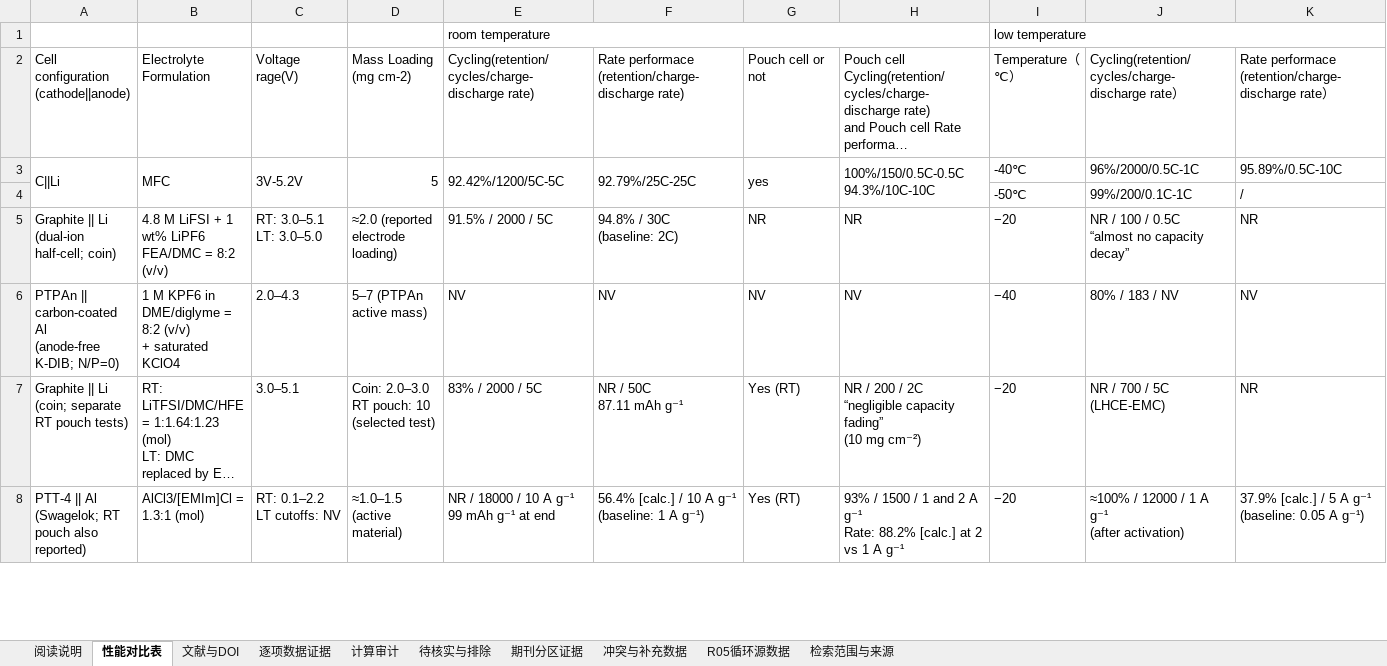
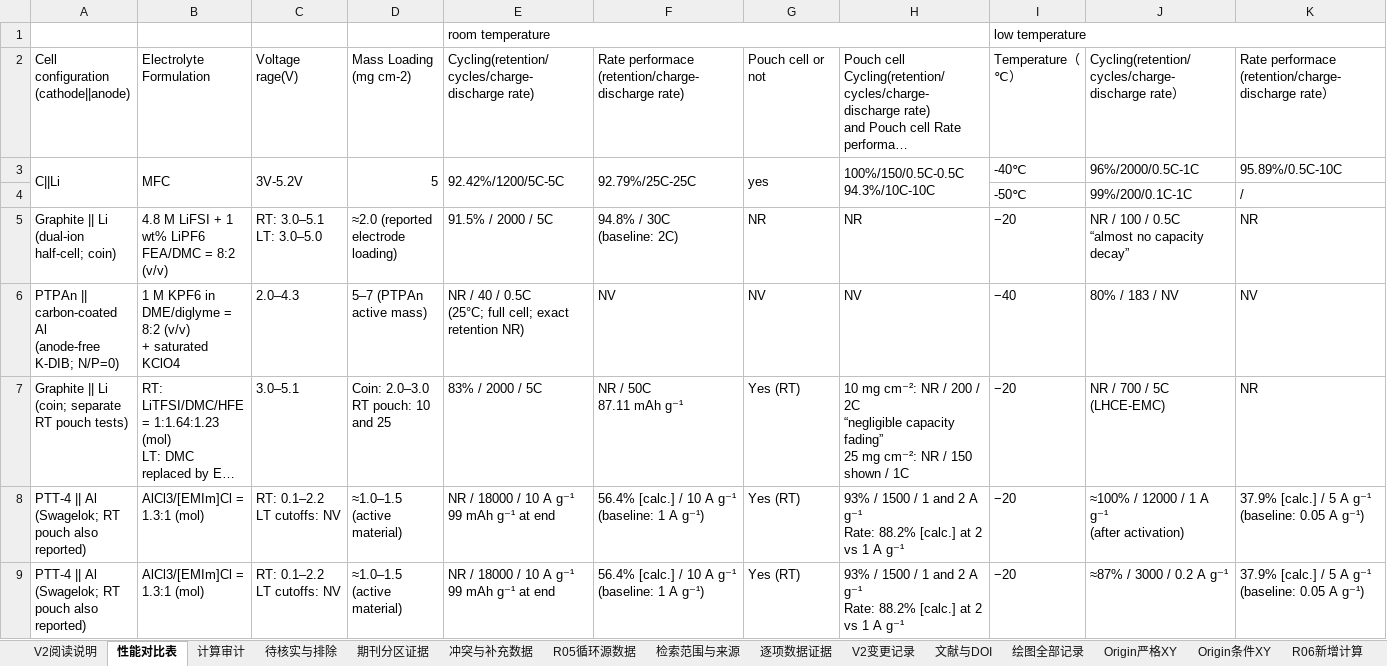
Before and after one commit to gele03153-max/-, an Excel workbook: low-temperature-dib/battery-performance.xlsx, sheet 性能对比表, drawn as a sheet; only a part is shown; long unchanged cells end in …; values as stored, in another font and other column widths than the file's, no cell formats; rows hold the shown columns only; ↵ is a line break in a cell; the diff covers the shown part only; the diff names each change by its address in the sheet, - before the commit and + after, or states it on an @@ line.

Commit message:
Audit DIB performance fields and add protocol-specific plots with Origin data

```diff
--- a/low-temperature-dib/battery-performance.xlsx (sheet 性能对比表)
+++ b/low-temperature-dib/battery-performance.xlsx (sheet 性能对比表)
-sheet tab: 阅读说明
+sheet tab: V2阅读说明
+sheet tab: V2变更记录
+sheet tab: 绘图全部记录
+sheet tab: Origin严格XY
+sheet tab: Origin条件XY
+sheet tab: R06新增计算
@@ sheet tab order changed: V2阅读说明 | 性能对比表 | 计算审计 | 待核实与排除 | 期刊分区证据 | 冲突与补充数据 | R05循环源数据 | 检索范围与来源 | 逐项数据证据 | V2变更记录 | 文献与DOI | 绘图全部记录 | Origin严格XY | Origin条件XY | R06新增计算 @@
-E6: NV
+E6: NR / 40 / 0.5C ↵ (25°C; full cell; exact retention NR)
-D7: Coin: 2.0–3.0 ↵ RT pouch: 10 (selected test)
+D7: Coin: 2.0–3.0 ↵ RT pouch: 10 and 25
-H7: NR / 200 / 2C ↵ “negligible capacity fading” ↵ (10 mg cm⁻²)
+H7: 10 mg cm⁻²: NR / 200 / 2C ↵ “negligible capacity fading” ↵ 25 mg cm⁻²: NR / 150 shown / 1C
+row 9: PTT-4 || Al ↵ (Swagelok; RT pouch also reported) | AlCl3/[EMIm]Cl = 1.3:1 (mol) | RT: 0.1–2.2 ↵ LT cutoffs: NV | ≈1.0–1.5 (active material) | NR / 18000 / 10 A g⁻¹ ↵ 99 mAh g⁻¹ at end | 56.4% [calc.] / 10 A g⁻¹ ↵ (baseline: 1 A g⁻¹) | Yes (RT) | 93% / 1500 / 1 and 2 A g⁻¹ ↵ Rate: 88.2% [calc.] at 2 vs 1 A g⁻¹ | −20 | ≈87% / 3000 / 0.2 A g⁻¹ | 37.9% [calc.] / 5 A g⁻¹ ↵ (baseline: 0.05 A g⁻¹)
```
Also changed, not shown: 3 added rows and 11 edited cells elsewhere in this sheet, sheet 逐项数据证据, sheet V2阅读说明, sheet 文献与DOI, sheet 冲突与补充数据, other sheet tabs, cell formats, 26 other files.
